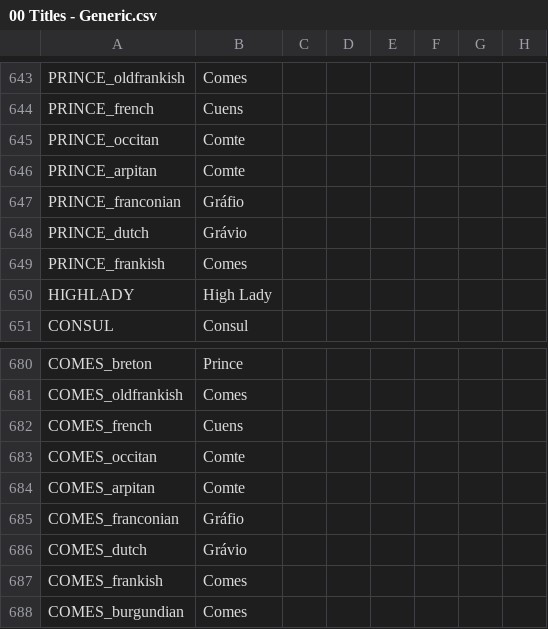
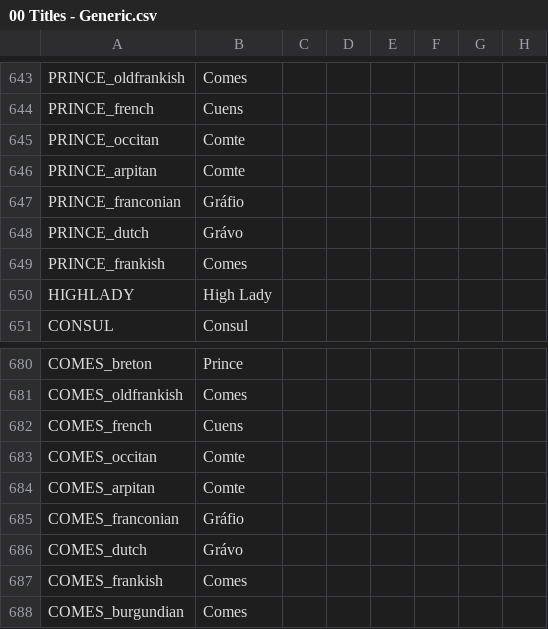
Before and after one commit to DC123456789/Britannia---The-Winter-King, a CSV file: Britannia/localisation/00 Titles - Generic.csv, drawn as a sheet; only a part is shown, gaps mark what is left out; the diff covers the shown part only; the diff names each change by its address in the sheet, - before the commit and + after, or states it on an @@ line.

```diff
--- a/Britannia/localisation/00 Titles - Generic.csv
+++ b/Britannia/localisation/00 Titles - Generic.csv
-B648: Grávio
+B648: Grávo
-B686: Grávio
+B686: Grávo
```
Also changed, not shown: 8 edited cells elsewhere in this file, 1 other file.
